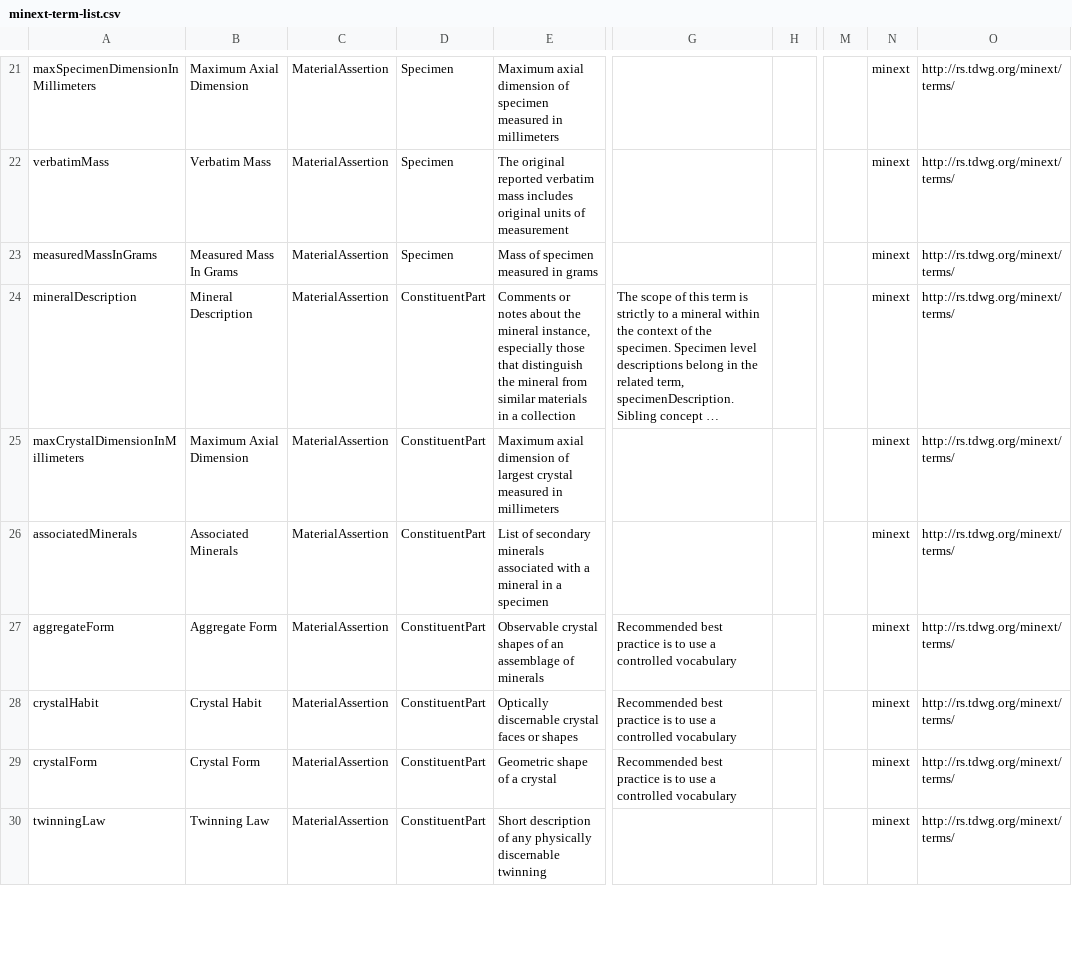
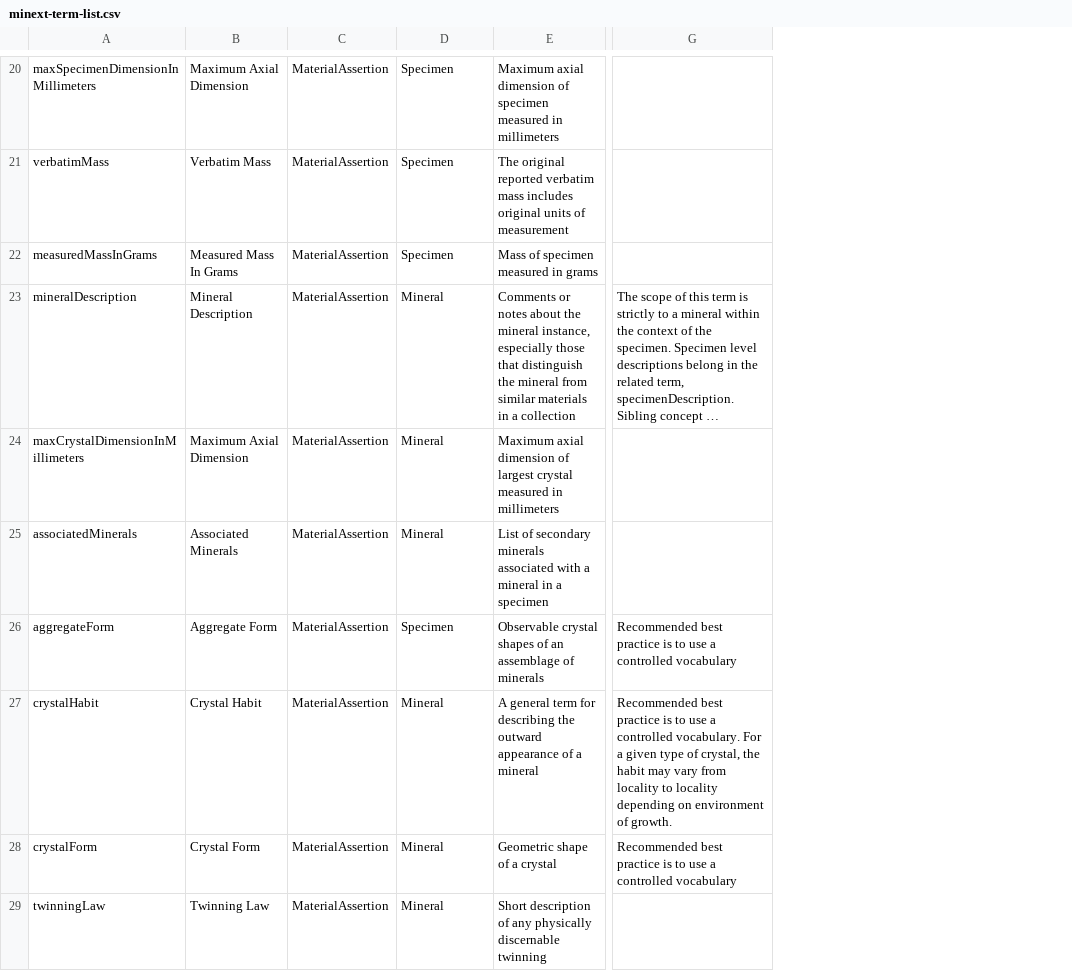
Before and after one commit to tdwg/mineralogy, a CSV file: source/minext-term-list.csv, drawn as a sheet; only a part is shown, gaps mark what is left out; long unchanged cells end in …; removed rows and columns are numbered as before the commit, all else as after; the diff covers the shown part only; the diff names each change by its address in the sheet, - before the commit and + after, or states it on an @@ line.

Commit message:
Updated term list

```diff
--- a/source/minext-term-list.csv
+++ b/source/minext-term-list.csv
-column H, empty
-column M, empty
-column N, rows 21-30: all minext
-column O, rows 21-30: all http://rs.tdwg.org/minext/terms/
-D23:D25: ConstituentPart
+D23:D25: Mineral
-D26: ConstituentPart
+D26: Specimen
-D27:D29: ConstituentPart
+D27:D29: Mineral
-E27: Optically discernable crystal faces or shapes
+E27: A general term for describing the outward appearance of a mineral
-G27: …a controlled vocabulary
+G27: …a controlled vocabulary. For a given type of crystal, the habit may vary from locality to locality depending on environment of growth.
```
Also changed, not shown: 4 added rows, 2 removed rows and 45 edited cells elsewhere in this file.
